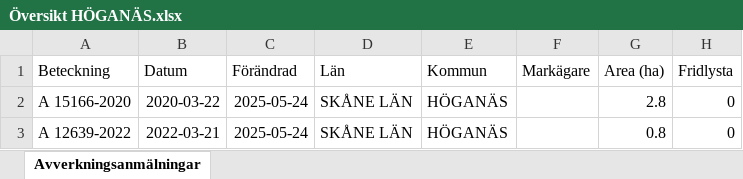
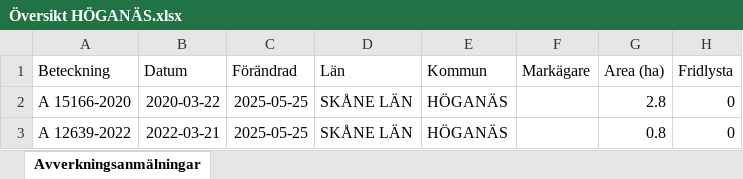
Before and after one commit to klasma/Logging_1284, an Excel workbook: Översikt HÖGANÄS.xlsx, sheet Avverkningsanmälningar, drawn as a sheet; only a part is shown; values as stored, in another font and other column widths than the file's, no borders; the diff names each change by its address in the sheet, - before the commit and + after, or states it on an @@ line.

```diff
--- a/Översikt HÖGANÄS.xlsx (sheet Avverkningsanmälningar)
+++ b/Översikt HÖGANÄS.xlsx (sheet Avverkningsanmälningar)
-C2:C3 (Förändrad): 2025-05-24
+C2:C3 (Förändrad): 2025-05-25
```
Also changed, not shown: 1 other file.
